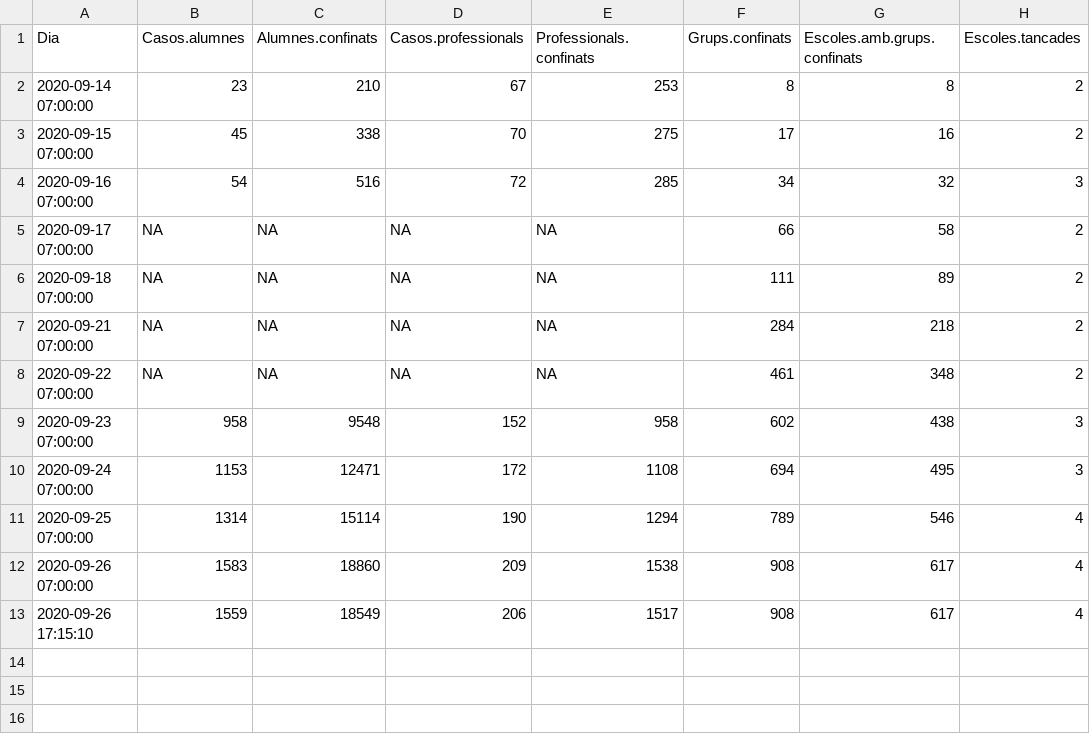
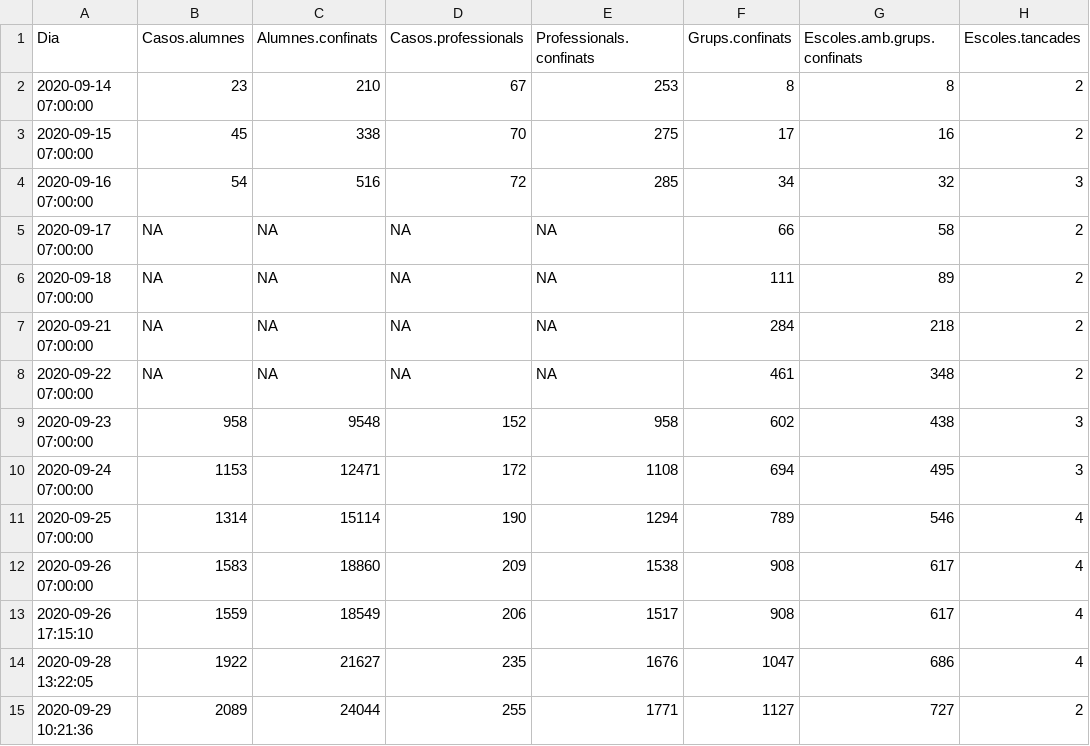
Before and after one commit to ecorreig/escoles, a CSV file: data/evo.csv, drawn as a sheet; the diff names each change by its address in the sheet, - before the commit and + after, or states it on an @@ line.

Commit message:
update data

```diff
--- a/data/evo.csv
+++ b/data/evo.csv
+row 14: 2020-09-28 13:22:05 | 1922 | 21627 | 235 | 1676 | 1047 | 686 | 4
+row 15: 2020-09-29 10:21:36 | 2089 | 24044 | 255 | 1771 | 1127 | 727 | 2
```
